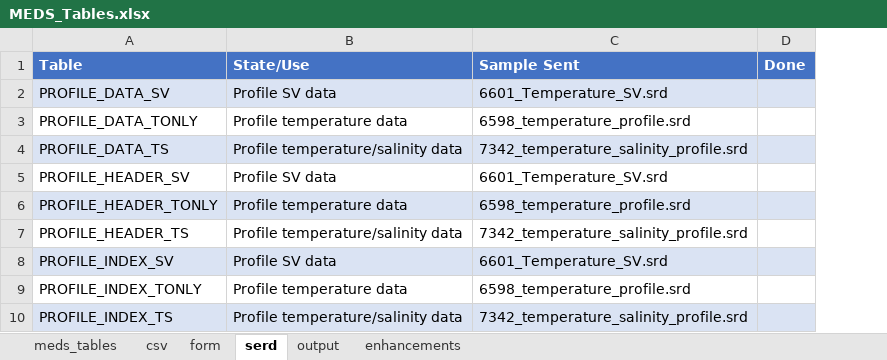
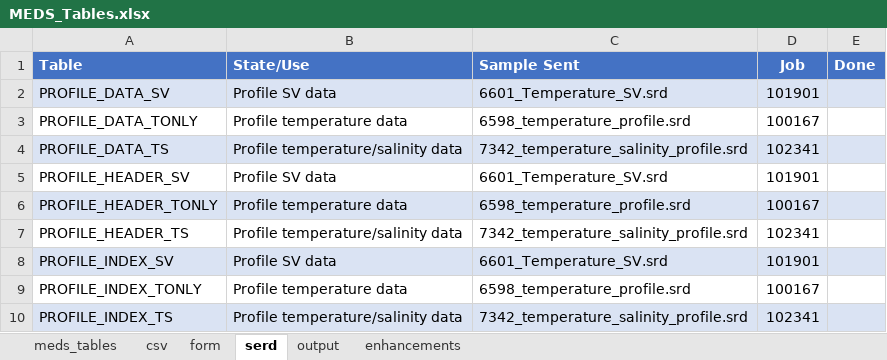
Before and after one commit to dasshieldreply/MEDS-DB, an Excel workbook: analysis/MEDS_Tables.xlsx, sheet serd, drawn as a sheet; values as stored, in another font and other column widths than the file's, no borders; the diff names each change by its address in the sheet, - before the commit and + after, or states it on an @@ line.

Commit message:
Data types 89 and 94 done

```diff
--- a/analysis/MEDS_Tables.xlsx (sheet serd)
+++ b/analysis/MEDS_Tables.xlsx (sheet serd)
+column D (Job), rows 2-10: 101901 | 100167 | 102341 | 101901 | 100167 | 102341 | 101901 | 100167 | 102341
```
Also changed, not shown: sheet output, 6 other files.
